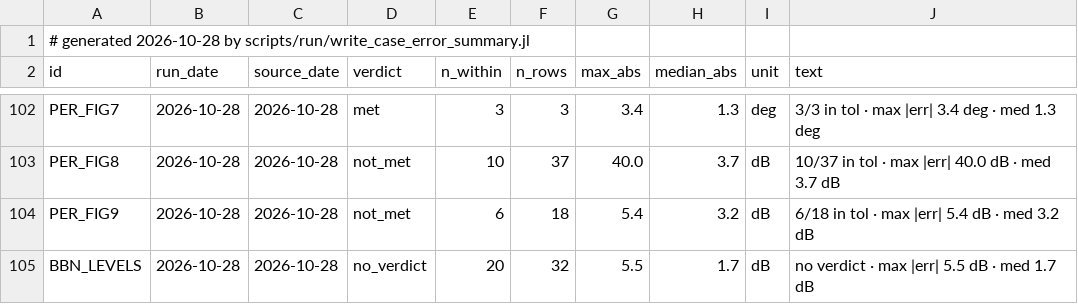
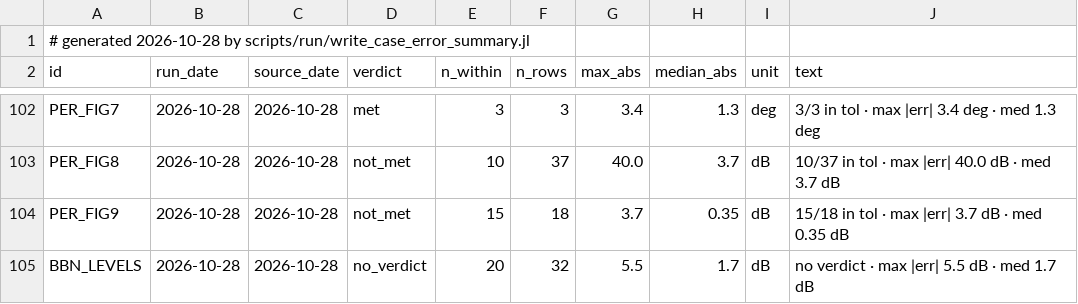
Before and after one commit to hoangf1/PAIN, a CSV file: rea-work/docs/validation_reports/case_error_summary.csv, drawn as a sheet; only a part is shown, gaps mark what is left out.

```diff
--- a/rea-work/docs/validation_reports/case_error_summary.csv
+++ b/rea-work/docs/validation_reports/case_error_summary.csv
@@ -103,3 +103,3 @@ PER_FIG7,2026-10-28,2026-10-28,met,3,3,3.4,1.3,"deg","3/3 in tol · max |err| 3.
 PER_FIG8,2026-10-28,2026-10-28,not_met,10,37,40.0,3.7,"dB","10/37 in tol · max |err| 40.0 dB · med 3.7 dB"
-PER_FIG9,2026-10-28,2026-10-28,not_met,6,18,5.4,3.2,"dB","6/18 in tol · max |err| 5.4 dB · med 3.2 dB"
+PER_FIG9,2026-10-28,2026-10-28,not_met,15,18,3.7,0.35,"dB","15/18 in tol · max |err| 3.7 dB · med 0.35 dB"
 BBN_LEVELS,2026-10-28,2026-10-28,no_verdict,20,32,5.5,1.7,"dB","no verdict · max |err| 5.5 dB · med 1.7 dB"
```
Also changed, not shown: rea-work/data/pereira/pereira_fig9_harmonics.csv, rea-work/data/pereira/pereira_results.csv, 15 other files.
